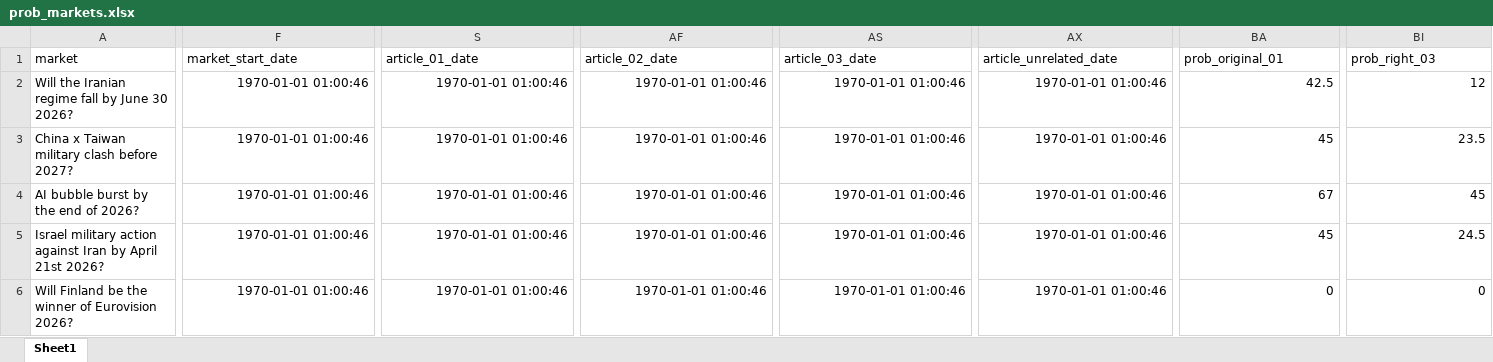
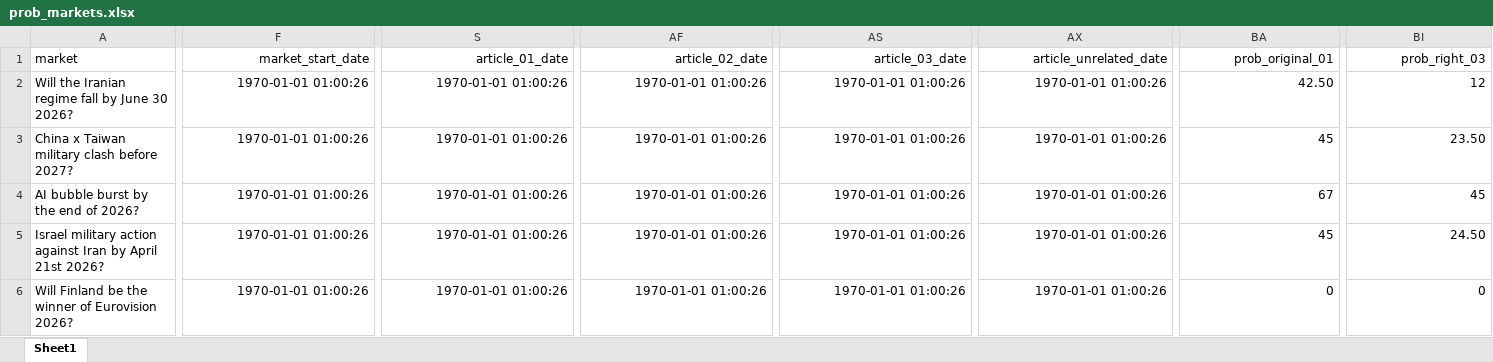
Before and after one commit to sonianicoletti/predictive-markets, an Excel workbook: data/news/prob_markets.xlsx, sheet Sheet1, drawn as a sheet; only a part is shown, gaps mark what is left out; values as stored, in another font and other column widths than the file's, no borders; the diff covers the shown part only; the diff names each change by its address in the sheet, - before the commit and + after, or states it on an @@ line.

Commit message:
different relevance prompts

```diff
--- a/data/news/prob_markets.xlsx (sheet Sheet1)
+++ b/data/news/prob_markets.xlsx (sheet Sheet1)
-F1 alignment: left
+F1 alignment: right
-S1 alignment: left
+S1 alignment: right
-AF1 alignment: left
+AF1 alignment: right
-AS1 alignment: left
+AS1 alignment: right
-AX1 alignment: left
+AX1 alignment: right
-BA1:BI1 alignment: left
+BA1:BI1 alignment: right
-F2:F6 (market_start_date): 1970-01-01 01:00:46
+F2:F6 (market_start_date): 1970-01-01 01:00:26
-S2:S6 (article_01_date): 1970-01-01 01:00:46
+S2:S6 (article_01_date): 1970-01-01 01:00:26
-AF2:AF6 (article_02_date): 1970-01-01 01:00:46
+AF2:AF6 (article_02_date): 1970-01-01 01:00:26
-AS2:AS6 (article_03_date): 1970-01-01 01:00:46
+AS2:AS6 (article_03_date): 1970-01-01 01:00:26
-AX2:AX6 (article_unrelated_date): 1970-01-01 01:00:46
+AX2:AX6 (article_unrelated_date): 1970-01-01 01:00:26
-BA2 (prob_original_01): 42.5
+BA2 (prob_original_01): 42.50
-BI3 (prob_right_03): 23.5
+BI3 (prob_right_03): 23.50
-BI5 (prob_right_03): 24.5
+BI5 (prob_right_03): 24.50
```
Also changed, not shown: 2 edited cells and cell formats elsewhere in this sheet, data/news/prob_markets_with_llm_stances.xlsx, 12 other files.
